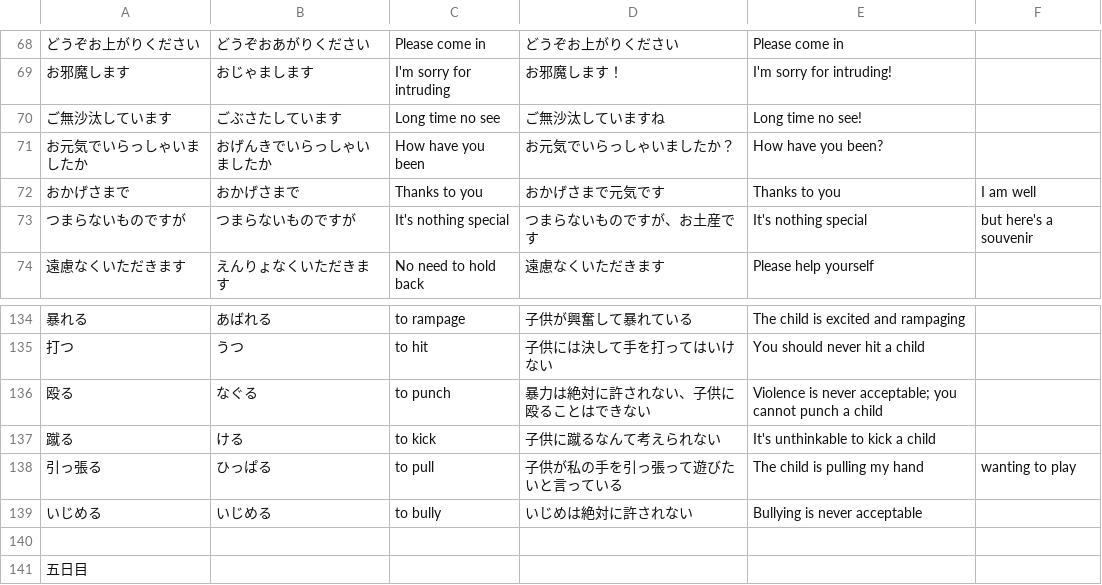
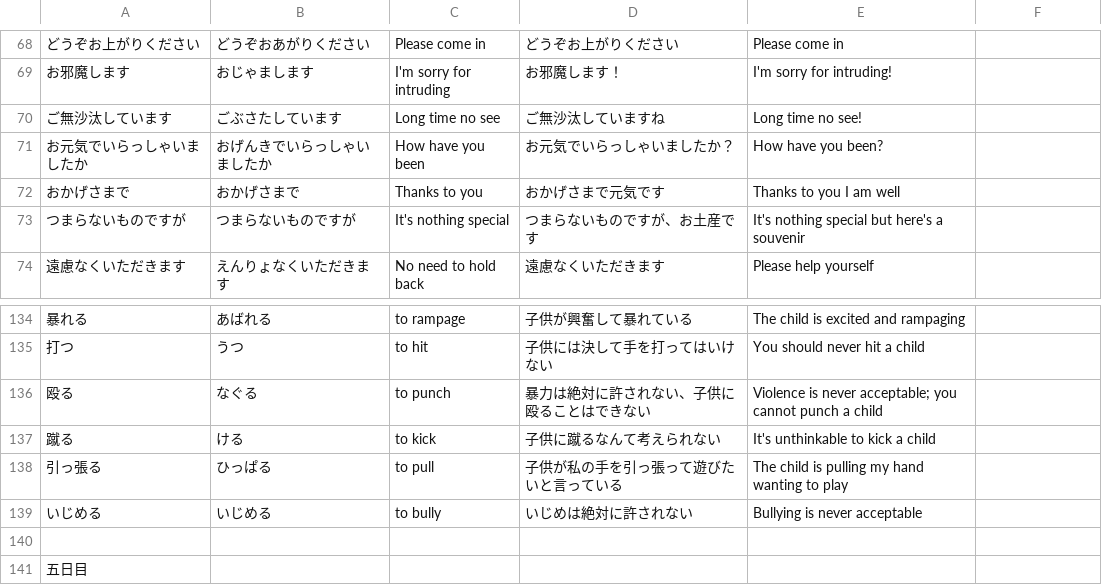
Before and after one commit to PureGero/jlpt-vocab-trainer, a CSV file: src/vocab/n2/第一週.csv, drawn as a sheet; only a part is shown, gaps mark what is left out.

Commit message:
Fix csv comma formatting

```diff
--- a/src/vocab/n2/第一週.csv
+++ b/src/vocab/n2/第一週.csv
@@ -71,4 +71,4 @@
 お元気でいらっしゃいましたか,おげんきでいらっしゃいましたか,How have you been,お元気でいらっしゃいましたか？,How have you been?
-おかげさまで,おかげさまで,Thanks to you,おかげさまで元気です,Thanks to you, I am well
-つまらないものですが,つまらないものですが,It's nothing special,つまらないものですが、お土産です,It's nothing special, but here's a souvenir
+おかげさまで,おかげさまで,Thanks to you,おかげさまで元気です,Thanks to you I am well
+つまらないものですが,つまらないものですが,It's nothing special,つまらないものですが、お土産です,It's nothing special but here's a souvenir
 遠慮なくいただきます,えんりょなくいただきます,No need to hold back,遠慮なくいただきます,Please help yourself
@@ -137,3 +137,3 @@
 蹴る,ける,to kick,子供に蹴るなんて考えられない,It's unthinkable to kick a child
-引っ張る,ひっぱる,to pull,子供が私の手を引っ張って遊びたいと言っている,The child is pulling my hand, wanting to play
+引っ張る,ひっぱる,to pull,子供が私の手を引っ張って遊びたいと言っている,The child is pulling my hand wanting to play
 いじめる,いじめる,to bully,いじめは絶対に許されない,Bullying is never acceptable
```
